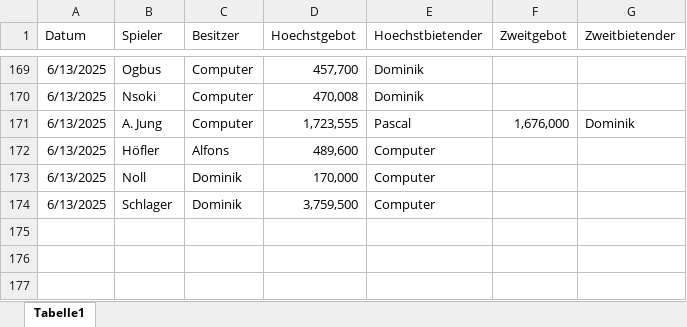
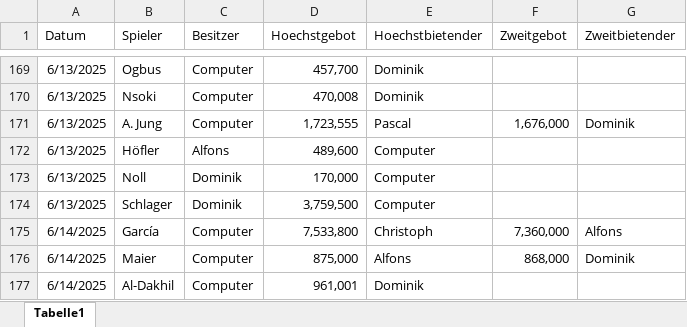
Before and after one commit to ternes90/comunio, an Excel workbook: TRANSFERS_all.xlsx, sheet Tabelle1, drawn as a sheet; only a part is shown, gaps mark what is left out; values as stored, in another font and other column widths than the file's, no borders; the diff names each change by its address in the sheet, - before the commit and + after, or states it on an @@ line.

```diff
--- a/TRANSFERS_all.xlsx (sheet Tabelle1)
+++ b/TRANSFERS_all.xlsx (sheet Tabelle1)
+row 175: 6/14/2025 | García | Computer | 7,533,800 | Christoph | 7,360,000 | Alfons
+row 176: 6/14/2025 | Maier | Computer | 875,000 | Alfons | 868,000 | Dominik
+row 177: 6/14/2025 | Al-Dakhil | Computer | 961,001 | Dominik
```
Also changed, not shown: TM_all.xlsx.
